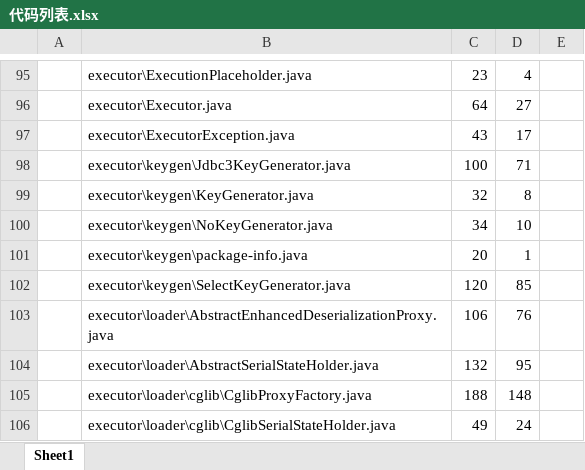
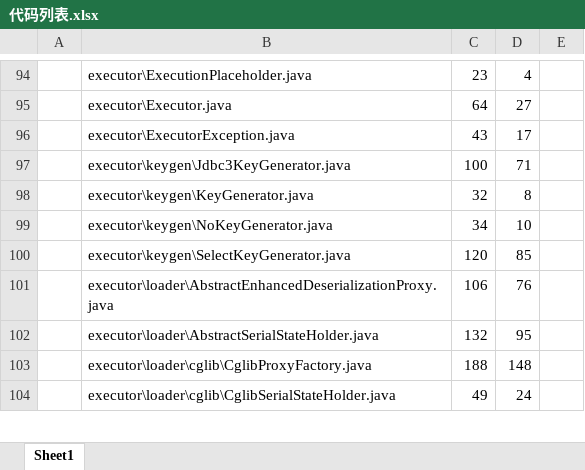
Before and after one commit to VigourJiang/mybatis-3.2.7, an Excel workbook: 代码列表.xlsx, sheet Sheet1, drawn as a sheet; only a part is shown, gaps mark what is left out; values as stored, in another font and other column widths than the file's, no borders; charts and pictures not drawn; removed rows and columns are numbered as before the commit, all else as after; the diff covers the shown part only; the diff names each change by its address in the sheet, - before the commit and + after, or states it on an @@ line.

```diff
--- a/代码列表.xlsx (sheet Sheet1)
+++ b/代码列表.xlsx (sheet Sheet1)
-row 101:  | executor\keygen\package-info.java | 20 | 1
```
Also changed, not shown: 1 added row, 11 removed rows, 5 moved rows, 3 edited cells, cell formats and merged cells elsewhere in this sheet, charts or pictures, 10 other files.
